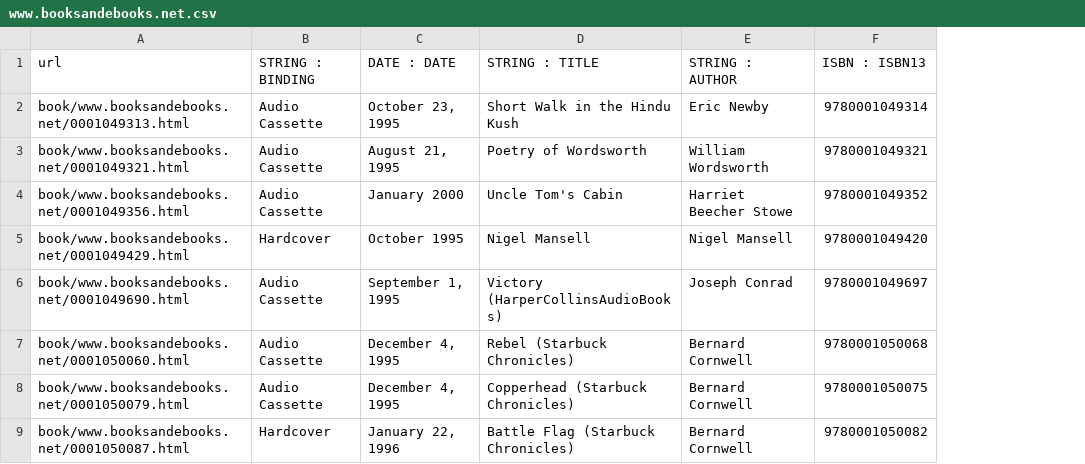
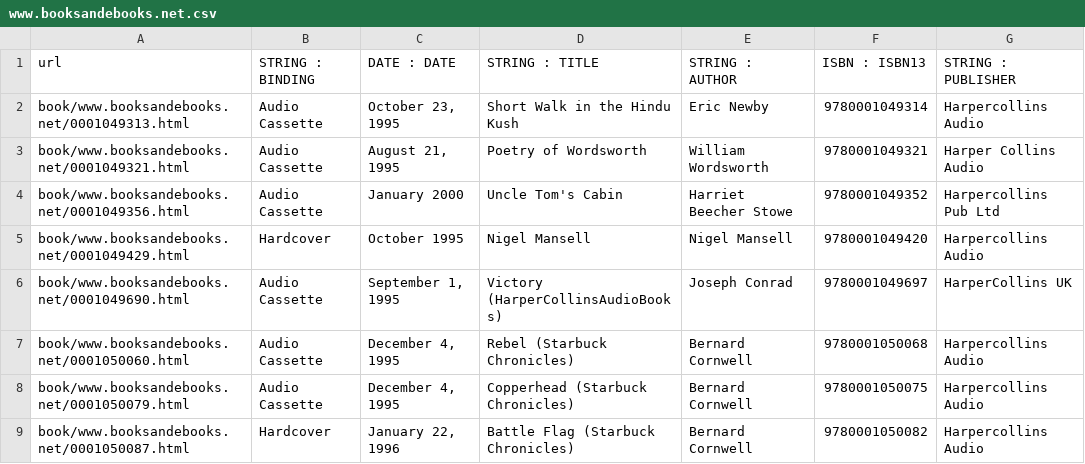
Before and after one commit to Truecati3/doutorado04, a CSV file: bases/WEIR/groundtruth/book/www.booksandebooks.net.csv, drawn as a sheet; only a part is shown; the diff names each change by its address in the sheet, - before the commit and + after, or states it on an @@ line.

Commit message:
adicionado ao gabarito de booksandebooks os valores para o atributo publisher

```diff
--- a/bases/WEIR/groundtruth/book/www.booksandebooks.net.csv
+++ b/bases/WEIR/groundtruth/book/www.booksandebooks.net.csv
+column G (STRING : PUBLISHER), rows 2-9: Harpercollins Audio | Harper Collins Audio | Harpercollins Pub Ltd | Harpercollins Audio | HarperCollins UK | Harpercollins Audio | Harpercollins Audio | Harpercollins Audio
```
